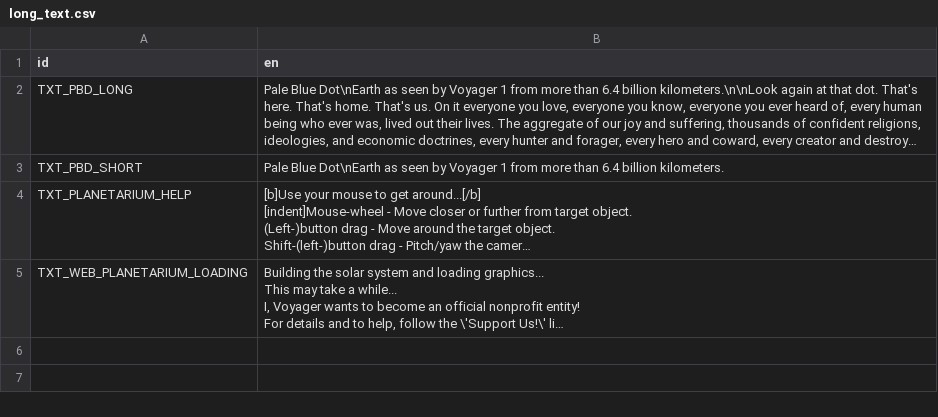
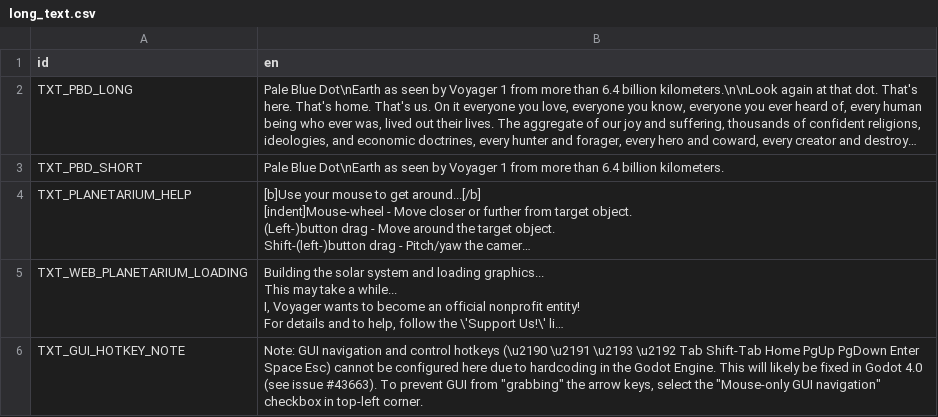
Before and after one commit to ivoyager/ivoyager, a CSV file: data/text/long_text.csv, drawn as a sheet; long unchanged cells end in …; the diff names each change by its address in the sheet, - before the commit and + after, or states it on an @@ line.

Commit message:
Added MouseOnlyGUINav checkbox

```diff
--- a/data/text/long_text.csv
+++ b/data/text/long_text.csv
+row 6: TXT_GUI_HOTKEY_NOTE | Note: GUI navigation and control hotkeys (\u2190 \u2191 \u2193 \u2192 Tab Shift-Tab Home PgUp PgDown Enter Space Esc) cannot be configured here due to hardcoding in the Godot Engine. This will likely be fixed in Godot 4.0 (see issue #43663). To prevent GUI from "grabbing" the arrow keys, select the "Mouse-only GUI navigation" checkbox in top-left corner.
```
Also changed, not shown: data/text/gui_text.csv, 6 other files.
